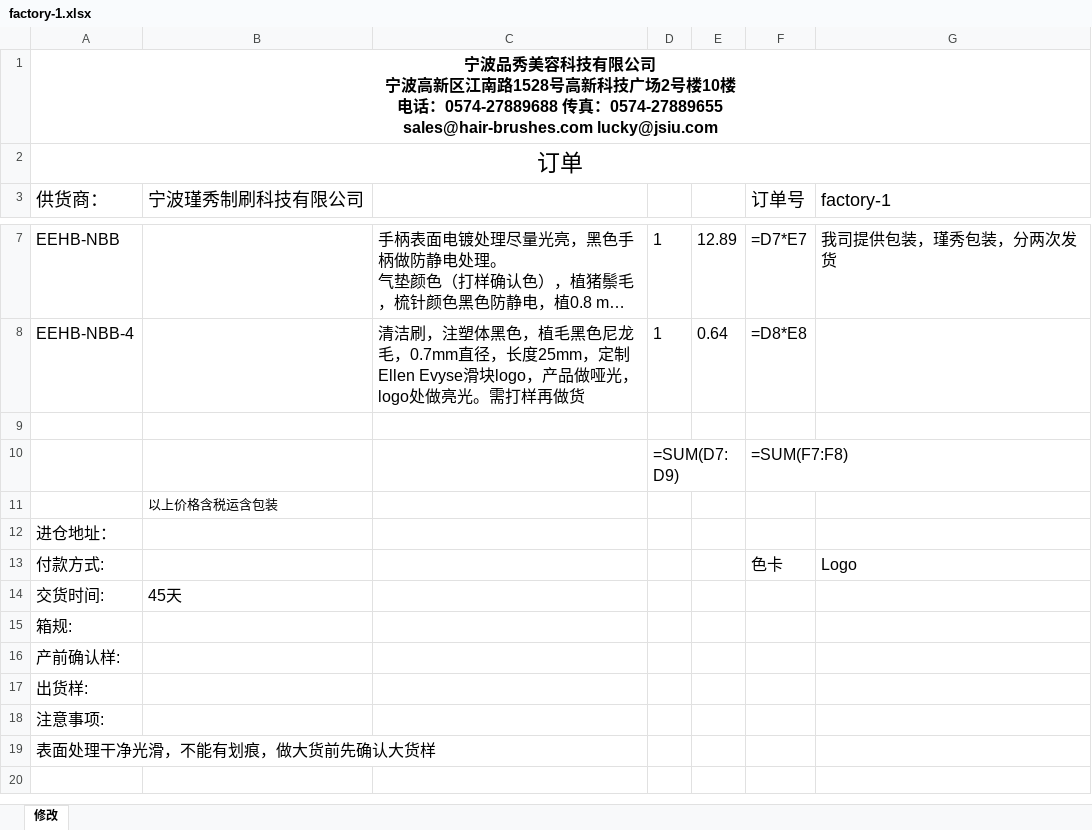
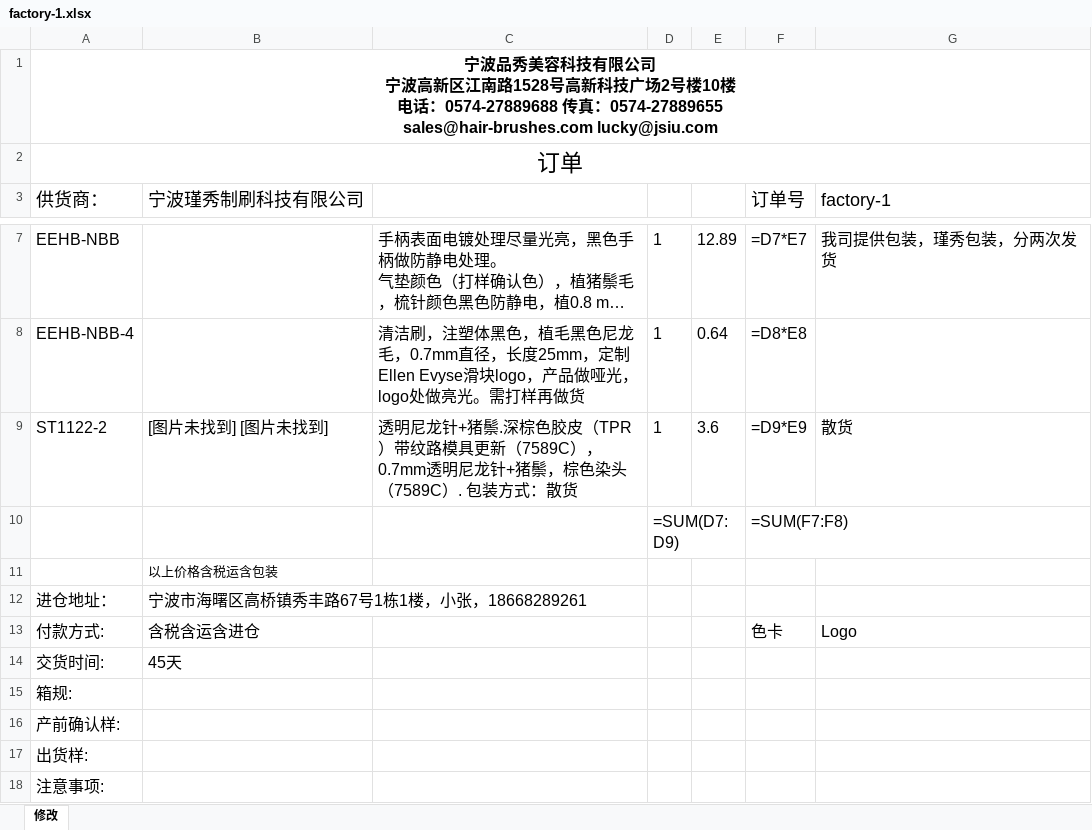
Before and after one commit to csun10/amazon_order, an Excel workbook: order_generation/PO_excel_export/factory-1.xlsx, sheet 修改, drawn as a sheet; only a part is shown, gaps mark what is left out; the shorter side is filled out with more unchanged rows; long unchanged cells end in …; values as stored, in another font and other column widths than the file's, no borders; formulas without a stored value are shown as written; charts and pictures not drawn; the diff names each change by its address in the sheet, - before the commit and + after, or states it on an @@ line.

```diff
--- a/order_generation/PO_excel_export/factory-1.xlsx (sheet 修改)
+++ b/order_generation/PO_excel_export/factory-1.xlsx (sheet 修改)
-row 9: (empty)
+row 9: ST1122-2 | [图片未找到] [图片未找到] | 透明尼龙针+猪鬃.深棕色胶皮（TPR）带纹路模具更新（7589C），0.7mm透明尼龙针+猪鬃，棕色染头（7589C）. 包装方式：散货 | 1 | 3.6 | =D9*E9 | 散货
-B12 (宁波瑾秀制刷科技有限公司): (empty)
+B12 (宁波瑾秀制刷科技有限公司): 宁波市海曙区高桥镇秀丰路67号1栋1楼，小张，18668289261
-B13 (宁波瑾秀制刷科技有限公司): (empty)
+B13 (宁波瑾秀制刷科技有限公司): 含税含运含进仓
```
Also changed, not shown: order_generation/PO_excel/2EC-1-1.xlsx, order_generation/PO_excel_export/factory-3.xlsx, 52 other files.
